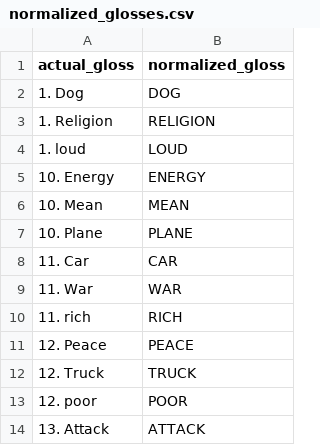
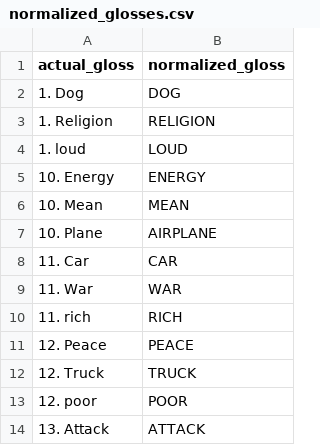
Before and after one commit to AI4Bharat/OpenHands, a CSV file: openhands/datasets/assets/include_metadata/normalized_glosses.csv, drawn as a sheet; only a part is shown.

```diff
--- a/openhands/datasets/assets/include_metadata/normalized_glosses.csv
+++ b/openhands/datasets/assets/include_metadata/normalized_glosses.csv
@@ -6,3 +6,3 @@ actual_gloss,normalized_gloss
 10. Mean,MEAN
-10. Plane,PLANE
+10. Plane,AIRPLANE
 11. Car,CAR
```
Also changed, not shown: openhands/datasets/assets/asllvd_metadata/normalized_glosses.csv, openhands/datasets/assets/msasl_metadata/normalized_glosses.csv, 8 other files.
